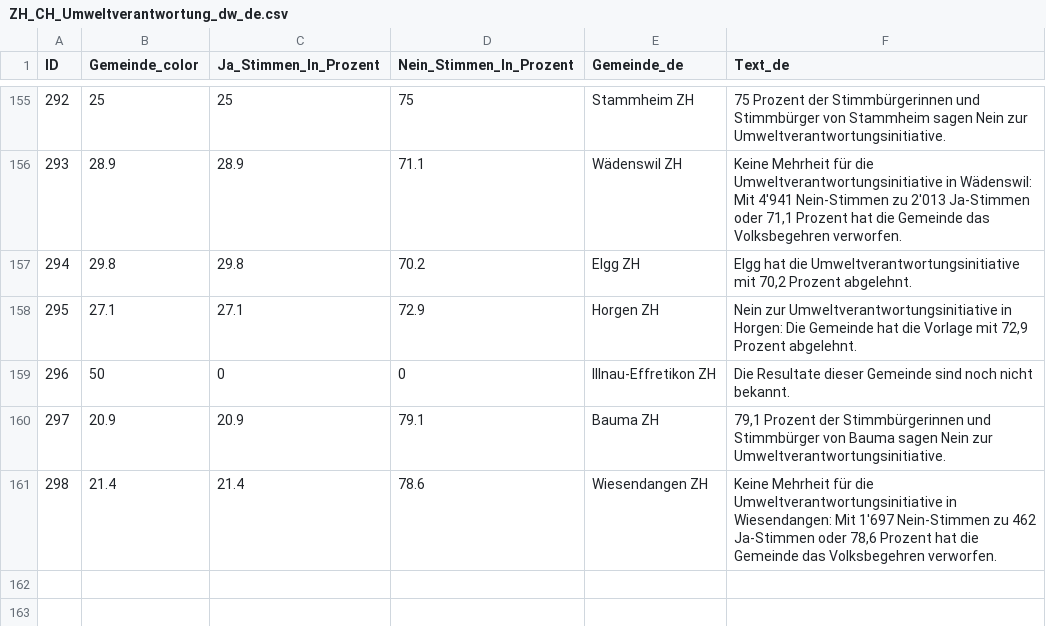
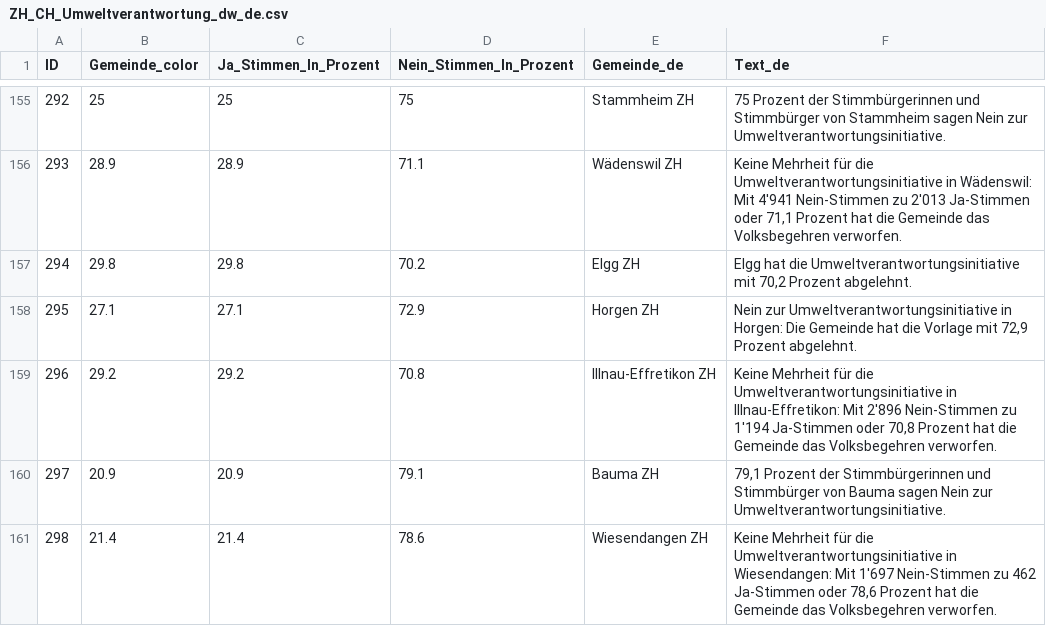
Before and after one commit to awp-finanznachrichten/lena_februar2025, a CSV file: Output_Cantons/ZH_CH_Umweltverantwortung_dw_de.csv, drawn as a sheet; only a part is shown, gaps mark what is left out.

```diff
--- a/Output_Cantons/ZH_CH_Umweltverantwortung_dw_de.csv
+++ b/Output_Cantons/ZH_CH_Umweltverantwortung_dw_de.csv
@@ -158,3 +158,3 @@
 295,27.1,27.1,72.9,"Horgen ZH","Nein zur Umweltverantwortungsinitiative in Horgen: Die Gemeinde hat die Vorlage mit 72,9 Prozent abgelehnt."
-296,50,0,0,"Illnau-Effretikon ZH","Die Resultate dieser Gemeinde sind noch nicht bekannt."
+296,29.2,29.2,70.8,"Illnau-Effretikon ZH","Keine Mehrheit für die Umweltverantwortungsinitiative in Illnau-Effretikon: Mit 2'896 Nein-Stimmen zu 1'194 Ja-Stimmen oder 70,8 Prozent hat die Gemeinde das Volksbegehren verworfen."
 297,20.9,20.9,79.1,"Bauma ZH","79,1 Prozent der Stimmbürgerinnen und Stimmbürger von Bauma sagen Nein zur Umweltverantwortungsinitiative."
```
Also changed, not shown: Output_Cantons/VD_CH_Umweltverantwortung_dw_fr.csv, Output_Overviews/Uebersicht_dw.csv, 8 other files.
